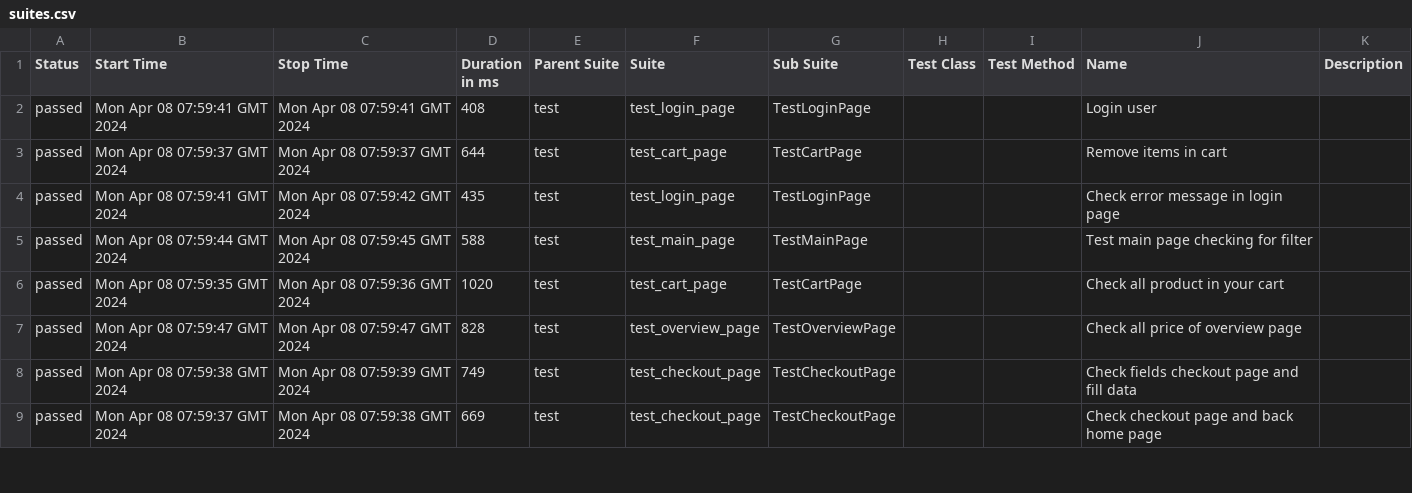
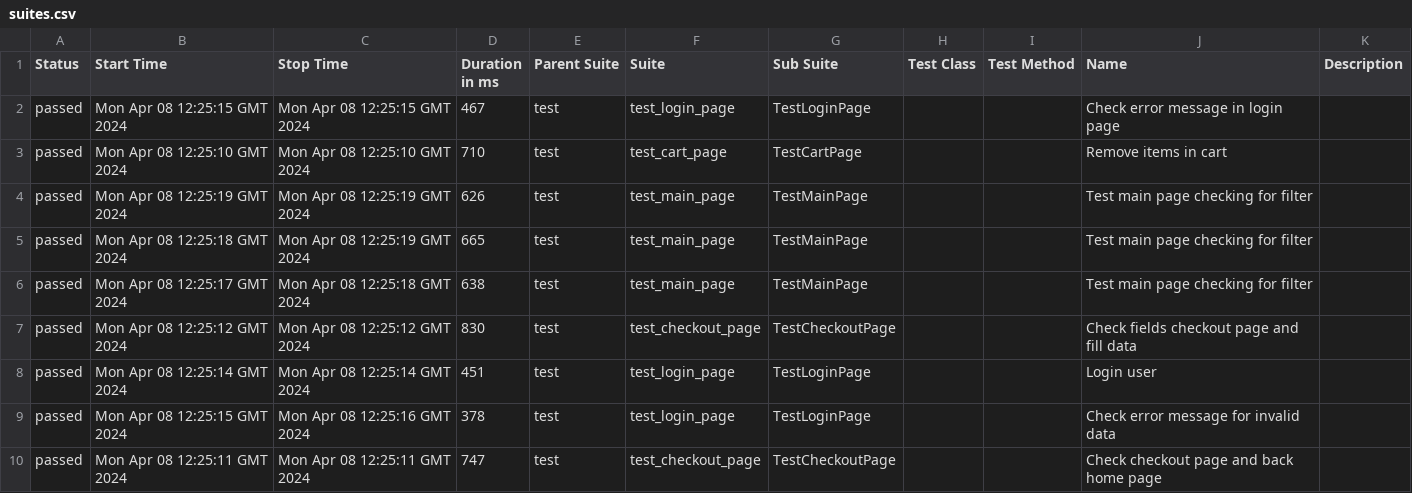
Before and after one commit to vladimirqw1221/test_ui, a CSV file: data/suites.csv, drawn as a sheet; only a part is shown; the diff covers the shown part only.

Commit message:
Deploying to gh-pages from @ vladimirqw1221/test_ui@324ea90efdb5158a2b1e02559aa55a3eb5cbb4f6 🚀

```diff
--- a/data/suites.csv
+++ b/data/suites.csv
@@ -1,9 +1,10 @@
 "Status","Start Time","Stop Time","Duration in ms","Parent Suite","Suite","Sub Suite","Test Class","Test Method","Name","Description"
-"passed","Mon Apr 08 07:59:41 GMT 2024","Mon Apr 08 07:59:41 GMT 2024","408","test","test_login_page","TestLoginPage","","","Login user",""
-"passed","Mon Apr 08 07:59:37 GMT 2024","Mon Apr 08 07:59:37 GMT 2024","644","test","test_cart_page","TestCartPage","","","Remove items in cart",""
-"passed","Mon Apr 08 07:59:41 GMT 2024","Mon Apr 08 07:59:42 GMT 2024","435","test","test_login_page","TestLoginPage","","","Check error message in login page",""
-"passed","Mon Apr 08 07:59:44 GMT 2024","Mon Apr 08 07:59:45 GMT 2024","588","test","test_main_page","TestMainPage","","","Test main page checking for filter",""
-"passed","Mon Apr 08 07:59:35 GMT 2024","Mon Apr 08 07:59:36 GMT 2024","1020","test","test_cart_page","TestCartPage","","","Check all product in your cart",""
-"passed","Mon Apr 08 07:59:47 GMT 2024","Mon Apr 08 07:59:47 GMT 2024","828","test","test_overview_page","TestOverviewPage","","","Check all price of  overview page",""
-"passed","Mon Apr 08 07:59:38 GMT 2024","Mon Apr 08 07:59:39 GMT 2024","749","test","test_checkout_page","TestCheckoutPage","","","Check fields checkout page and fill data",""
-"passed","Mon Apr 08 07:59:37 GMT 2024","Mon Apr 08 07:59:38 GMT 2024","669","test","test_checkout_page","TestCheckoutPage","","","Check checkout page and back home page",""
+"passed","Mon Apr 08 12:25:15 GMT 2024","Mon Apr 08 12:25:15 GMT 2024","467","test","test_login_page","TestLoginPage","","","Check error message in login page",""
+"passed","Mon Apr 08 12:25:10 GMT 2024","Mon Apr 08 12:25:10 GMT 2024","710","test","test_cart_page","TestCartPage","","","Remove items in cart",""
+"passed","Mon Apr 08 12:25:19 GMT 2024","Mon Apr 08 12:25:19 GMT 2024","626","test","test_main_page","TestMainPage","","","Test main page checking for filter",""
+"passed","Mon Apr 08 12:25:18 GMT 2024","Mon Apr 08 12:25:19 GMT 2024","665","test","test_main_page","TestMainPage","","","Test main page checking for filter",""
+"passed","Mon Apr 08 12:25:17 GMT 2024","Mon Apr 08 12:25:18 GMT 2024","638","test","test_main_page","TestMainPage","","","Test main page checking for filter",""
+"passed","Mon Apr 08 12:25:12 GMT 2024","Mon Apr 08 12:25:12 GMT 2024","830","test","test_checkout_page","TestCheckoutPage","","","Check fields checkout page and fill data",""
+"passed","Mon Apr 08 12:25:14 GMT 2024","Mon Apr 08 12:25:14 GMT 2024","451","test","test_login_page","TestLoginPage","","","Login user",""
+"passed","Mon Apr 08 12:25:15 GMT 2024","Mon Apr 08 12:25:16 GMT 2024","378","test","test_login_page","TestLoginPage","","","Check error message for invalid data",""
+"passed","Mon Apr 08 12:25:11 GMT 2024","Mon Apr 08 12:25:11 GMT 2024","747","test","test_checkout_page","TestCheckoutPage","","","Check checkout page and back home page",""
```
Also changed, not shown: 1 removed row and 21 edited cells elsewhere in this file, data/behaviors.csv, 27 other files.
